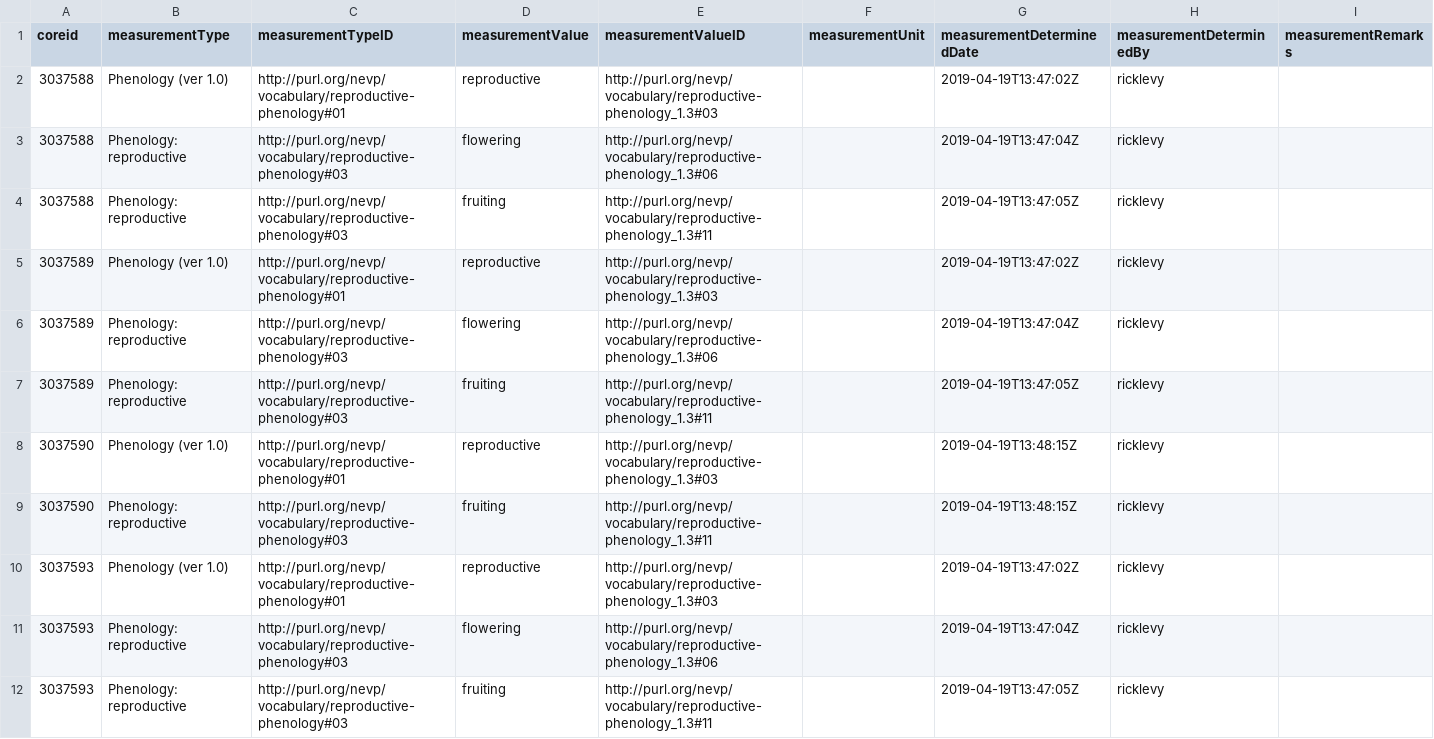
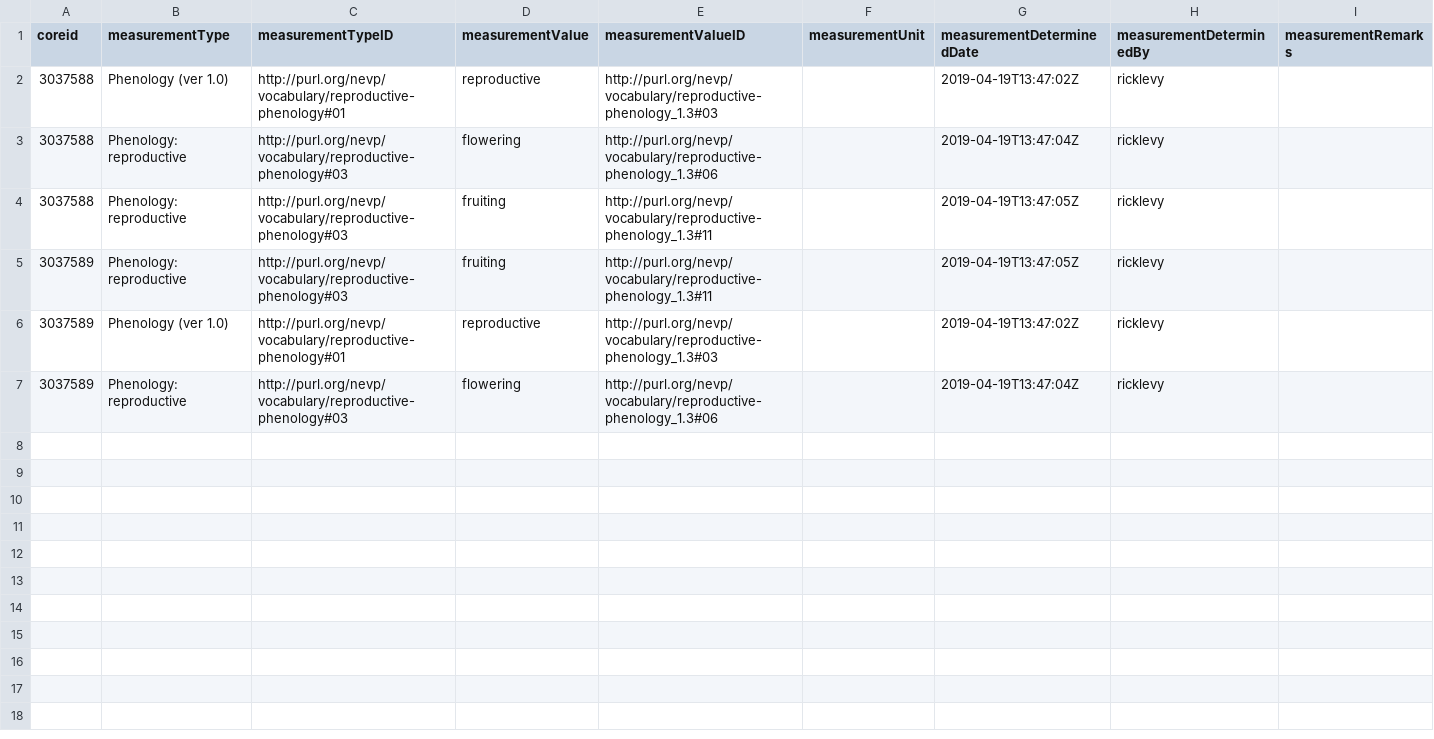
Before and after one commit to gbif/model-material, a CSV file: symbiota/measurementOrFact_dbg.csv, drawn as a sheet; only a part is shown; the diff covers the shown part only.

```diff
--- a/symbiota/measurementOrFact_dbg.csv
+++ b/symbiota/measurementOrFact_dbg.csv
@@ -4,0 +5 @@ coreid,measurementType,measurementTypeID,measurementValue,measurementValueID,mea
+3037589,"Phenology: reproductive",http://purl.org/nevp/vocabulary/reproductive-phenology#03,fruiting,http://purl.org/nevp/vocabulary/reproductive-phenology_1.3#11,,2019-04-19T13:47:05Z,ricklevy,
@@ -7,6 +7,0 @@ coreid,measurementType,measurementTypeID,measurementValue,measurementValueID,mea
-3037589,Phenology: reproductive,http://purl.org/nevp/vocabulary/reproductive-phenology#03,fruiting,http://purl.org/nevp/vocabulary/reproductive-phenology_1.3#11,,2019-04-19T13:47:05Z,ricklevy,
-3037590,Phenology (ver 1.0),http://purl.org/nevp/vocabulary/reproductive-phenology#01,reproductive,http://purl.org/nevp/vocabulary/reproductive-phenology_1.3#03,,2019-04-19T13:48:15Z,ricklevy,
-3037590,Phenology: reproductive,http://purl.org/nevp/vocabulary/reproductive-phenology#03,fruiting,http://purl.org/nevp/vocabulary/reproductive-phenology_1.3#11,,2019-04-19T13:48:15Z,ricklevy,
-3037593,Phenology (ver 1.0),http://purl.org/nevp/vocabulary/reproductive-phenology#01,reproductive,http://purl.org/nevp/vocabulary/reproductive-phenology_1.3#03,,2019-04-19T13:47:02Z,ricklevy,
-3037593,Phenology: reproductive,http://purl.org/nevp/vocabulary/reproductive-phenology#03,flowering,http://purl.org/nevp/vocabulary/reproductive-phenology_1.3#06,,2019-04-19T13:47:04Z,ricklevy,
-3037593,Phenology: reproductive,http://purl.org/nevp/vocabulary/reproductive-phenology#03,fruiting,http://purl.org/nevp/vocabulary/reproductive-phenology_1.3#11,,2019-04-19T13:47:05Z,ricklevy,
```
Also changed, not shown: 9 removed rows elsewhere in this file, symbiota/identifications_dbg.csv, symbiota/multimedia_dbg.csv, 1 other file.
